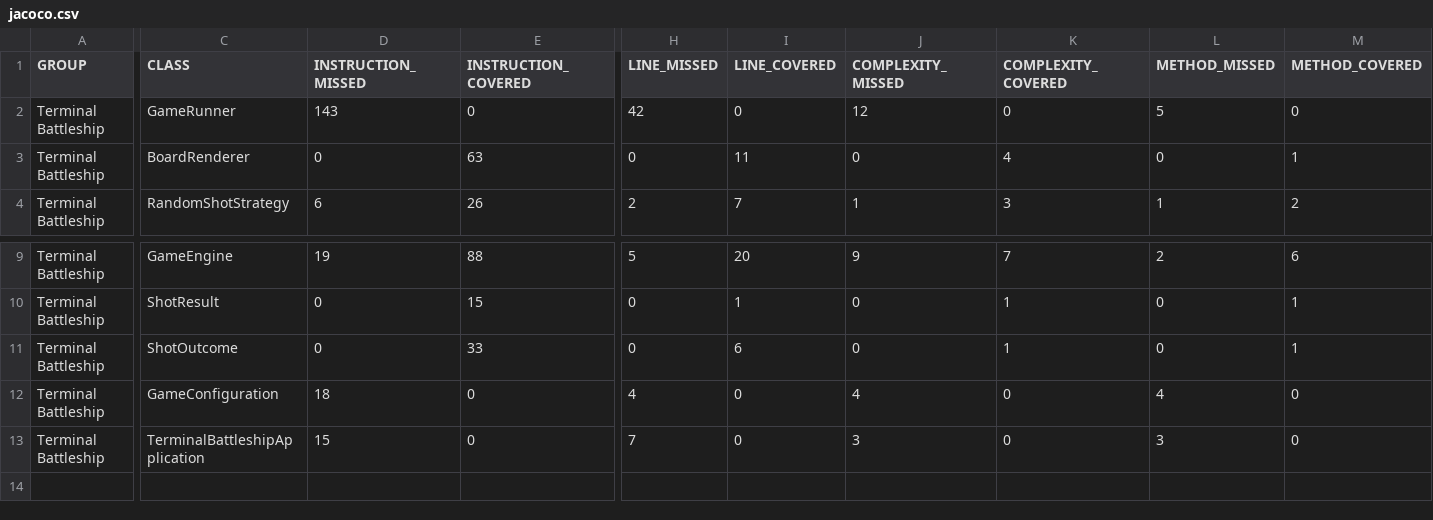
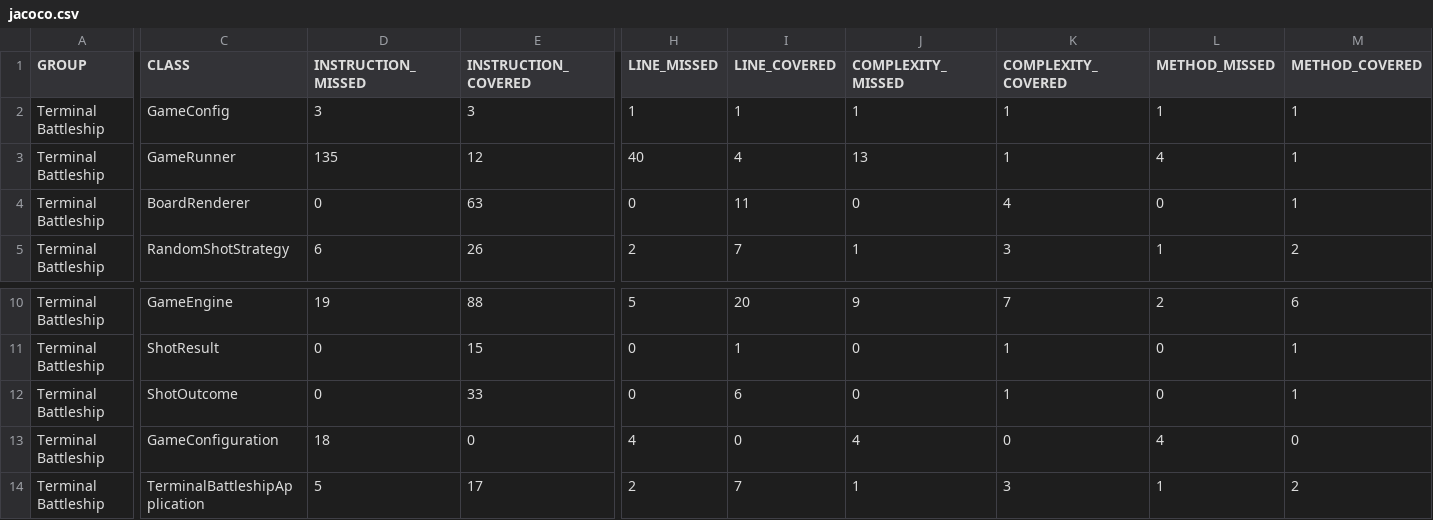
Before and after one commit to DrivoireFR/battleship-java, a CSV file: target/site/jacoco/jacoco.csv, drawn as a sheet; only a part is shown, gaps mark what is left out; addresses are those after the commit; rows hold the shown columns only; the diff covers the shown part only; the diff names each change by its address in the sheet, - before the commit and + after, or states it on an @@ line.

```diff
--- a/target/site/jacoco/jacoco.csv
+++ b/target/site/jacoco/jacoco.csv
+row 2: Terminal Battleship | GameConfig | 3 | 3 | 1 | 1 | 1 | 1 | 1 | 1
-D3 (INSTRUCTION_MISSED): 143
+D3 (INSTRUCTION_MISSED): 135
-E3 (INSTRUCTION_COVERED): 0
+E3 (INSTRUCTION_COVERED): 12
-H3 (LINE_MISSED): 42
+H3 (LINE_MISSED): 40
-I3 (LINE_COVERED): 0
+I3 (LINE_COVERED): 4
-J3 (COMPLEXITY_MISSED): 12
+J3 (COMPLEXITY_MISSED): 13
-K3 (COMPLEXITY_COVERED): 0
+K3 (COMPLEXITY_COVERED): 1
-L3 (METHOD_MISSED): 5
+L3 (METHOD_MISSED): 4
-M3 (METHOD_COVERED): 0
+M3 (METHOD_COVERED): 1
-D14 (INSTRUCTION_MISSED): 15
+D14 (INSTRUCTION_MISSED): 5
-E14 (INSTRUCTION_COVERED): 0
+E14 (INSTRUCTION_COVERED): 17
-H14 (LINE_MISSED): 7
+H14 (LINE_MISSED): 2
-I14 (LINE_COVERED): 0
+I14 (LINE_COVERED): 7
-J14 (COMPLEXITY_MISSED): 3
+J14 (COMPLEXITY_MISSED): 1
-K14 (COMPLEXITY_COVERED): 0
+K14 (COMPLEXITY_COVERED): 3
-L14 (METHOD_MISSED): 3
+L14 (METHOD_MISSED): 1
-M14 (METHOD_COVERED): 0
+M14 (METHOD_COVERED): 2
```
Also changed, not shown: 2 edited cells elsewhere in this file, 44 other files.
